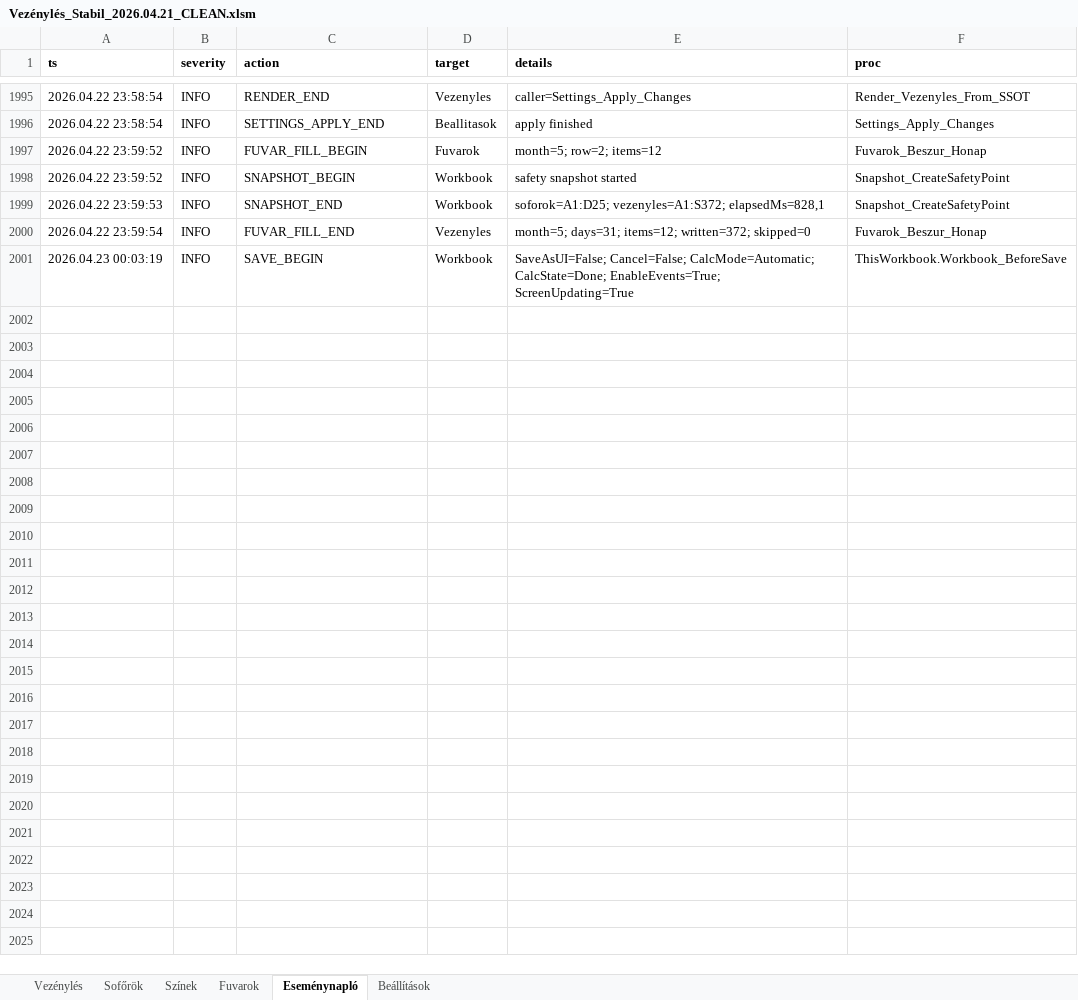
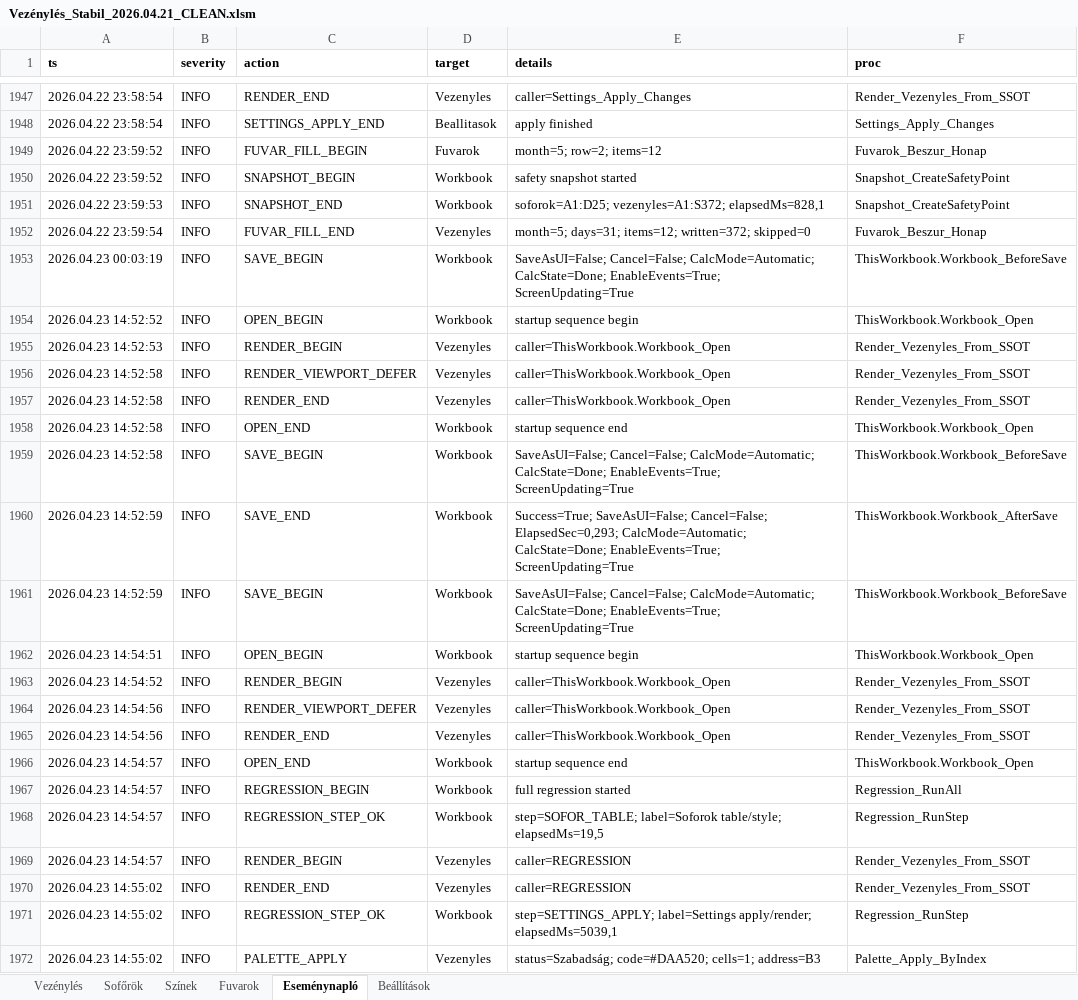
Before and after one commit to bukfa-web/vezenyles-excel, an Excel workbook: Vezénylés_Stabil_2026.04.21_CLEAN.xlsm, sheet Eseménynapló, drawn as a sheet; only a part is shown, gaps mark what is left out; values as stored, in another font and other column widths than the file's, no borders; table styles not drawn; the diff covers the shown part only; the diff names each change by its address in the sheet, - before the commit and + after, or states it on an @@ line.

Commit message:
Fix snapshot restore save corruption

```diff
--- a/Vezénylés_Stabil_2026.04.21_CLEAN.xlsm (sheet Eseménynapló)
+++ b/Vezénylés_Stabil_2026.04.21_CLEAN.xlsm (sheet Eseménynapló)
+row 1954: 2026.04.23 14:52:52 | INFO | OPEN_BEGIN | Workbook | startup sequence begin | ThisWorkbook.Workbook_Open
+row 1955: 2026.04.23 14:52:53 | INFO | RENDER_BEGIN | Vezenyles | caller=ThisWorkbook.Workbook_Open | Render_Vezenyles_From_SSOT
+row 1956: 2026.04.23 14:52:58 | INFO | RENDER_VIEWPORT_DEFER | Vezenyles | caller=ThisWorkbook.Workbook_Open | Render_Vezenyles_From_SSOT
+row 1957: 2026.04.23 14:52:58 | INFO | RENDER_END | Vezenyles | caller=ThisWorkbook.Workbook_Open | Render_Vezenyles_From_SSOT
+row 1958: 2026.04.23 14:52:58 | INFO | OPEN_END | Workbook | startup sequence end | ThisWorkbook.Workbook_Open
+row 1959: 2026.04.23 14:52:58 | INFO | SAVE_BEGIN | Workbook | SaveAsUI=False; Cancel=False; CalcMode=Automatic; CalcState=Done; EnableEvents=True; ScreenUpdating=True | ThisWorkbook.Workbook_BeforeSave
+row 1960: 2026.04.23 14:52:59 | INFO | SAVE_END | Workbook | Success=True; SaveAsUI=False; Cancel=False; ElapsedSec=0,293; CalcMode=Automatic; CalcState=Done; EnableEvents=True; ScreenUpdating=True | ThisWorkbook.Workbook_AfterSave
+row 1961: 2026.04.23 14:52:59 | INFO | SAVE_BEGIN | Workbook | SaveAsUI=False; Cancel=False; CalcMode=Automatic; CalcState=Done; EnableEvents=True; ScreenUpdating=True | ThisWorkbook.Workbook_BeforeSave
+row 1962: 2026.04.23 14:54:51 | INFO | OPEN_BEGIN | Workbook | startup sequence begin | ThisWorkbook.Workbook_Open
+row 1963: 2026.04.23 14:54:52 | INFO | RENDER_BEGIN | Vezenyles | caller=ThisWorkbook.Workbook_Open | Render_Vezenyles_From_SSOT
+row 1964: 2026.04.23 14:54:56 | INFO | RENDER_VIEWPORT_DEFER | Vezenyles | caller=ThisWorkbook.Workbook_Open | Render_Vezenyles_From_SSOT
+row 1965: 2026.04.23 14:54:56 | INFO | RENDER_END | Vezenyles | caller=ThisWorkbook.Workbook_Open | Render_Vezenyles_From_SSOT
+row 1966: 2026.04.23 14:54:57 | INFO | OPEN_END | Workbook | startup sequence end | ThisWorkbook.Workbook_Open
+row 1967: 2026.04.23 14:54:57 | INFO | REGRESSION_BEGIN | Workbook | full regression started | Regression_RunAll
+row 1968: 2026.04.23 14:54:57 | INFO | REGRESSION_STEP_OK | Workbook | step=SOFOR_TABLE; label=Soforok table/style; elapsedMs=19,5 | Regression_RunStep
+row 1969: 2026.04.23 14:54:57 | INFO | RENDER_BEGIN | Vezenyles | caller=REGRESSION | Render_Vezenyles_From_SSOT
+row 1970: 2026.04.23 14:55:02 | INFO | RENDER_END | Vezenyles | caller=REGRESSION | Render_Vezenyles_From_SSOT
+row 1971: 2026.04.23 14:55:02 | INFO | REGRESSION_STEP_OK | Workbook | step=SETTINGS_APPLY; label=Settings apply/render; elapsedMs=5039,1 | Regression_RunStep
+row 1972: 2026.04.23 14:55:02 | INFO | PALETTE_APPLY | Vezenyles | status=Szabadság; code=#DAA520; cells=1; address=B3 | Palette_Apply_ByIndex
```
Also changed, not shown: 29 added rows and 48 removed rows elsewhere in this sheet, sheet Vezénylés, sheet Beállítások, charts or pictures, 2 other files.
